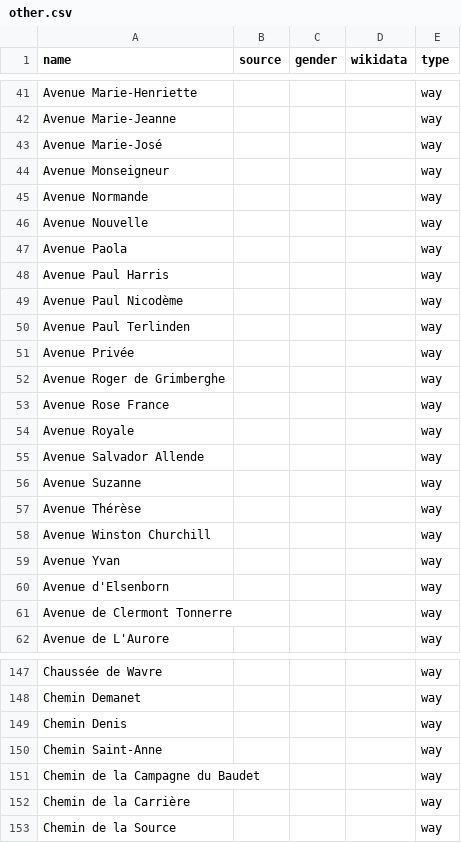
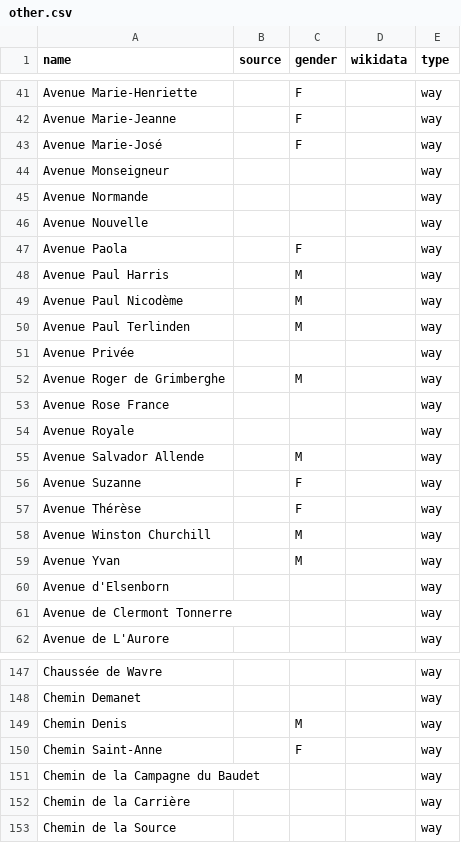
Before and after one commit to EqualStreetNames/equalstreetnames-rixensart, a CSV file: data/other.csv, drawn as a sheet; only a part is shown, gaps mark what is left out; the diff covers the shown part only; the diff names each change by its address in the sheet, - before the commit and + after, or states it on an @@ line.

```diff
--- a/data/other.csv
+++ b/data/other.csv
-C41:C43 (gender): (empty)
+C41:C43 (gender): F
-C47 (gender): (empty)
+C47 (gender): F
-C48:C50 (gender): (empty)
+C48:C50 (gender): M
-C52 (gender): (empty)
+C52 (gender): M
-C55 (gender): (empty)
+C55 (gender): M
-C56:C57 (gender): (empty)
+C56:C57 (gender): F
-C58:C59 (gender): (empty)
+C58:C59 (gender): M
-C149 (gender): (empty)
+C149 (gender): M
-C150 (gender): (empty)
+C150 (gender): F
```
Also changed, not shown: 35 edited cells elsewhere in this file.
